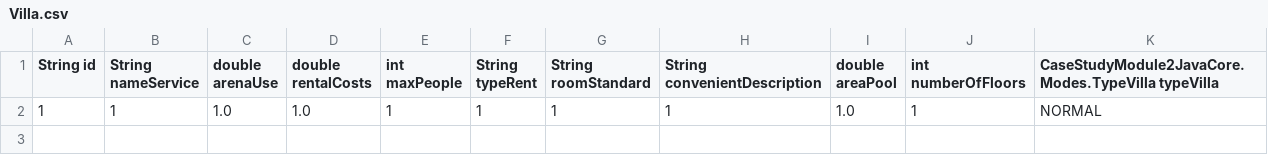
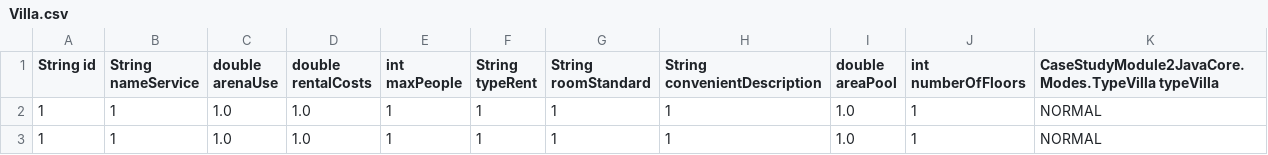
Before and after one commit to hanayuki1306/C0320G1-NguyenPhiSon-Module2, a CSV file: out/production/Module2-java/CaseStudyModule2JavaCore/Data/Villa.csv, drawn as a sheet; the diff names each change by its address in the sheet, - before the commit and + after, or states it on an @@ line.

Commit message:
update show Services

```diff
--- a/out/production/Module2-java/CaseStudyModule2JavaCore/Data/Villa.csv
+++ b/out/production/Module2-java/CaseStudyModule2JavaCore/Data/Villa.csv
+row 3: 1 | 1 | 1.0 | 1.0 | 1 | 1 | 1 | 1 | 1.0 | 1 | NORMAL
```
Also changed, not shown: src/CaseStudyModule2JavaCore/Data/Villa.csv, 10 other files.
